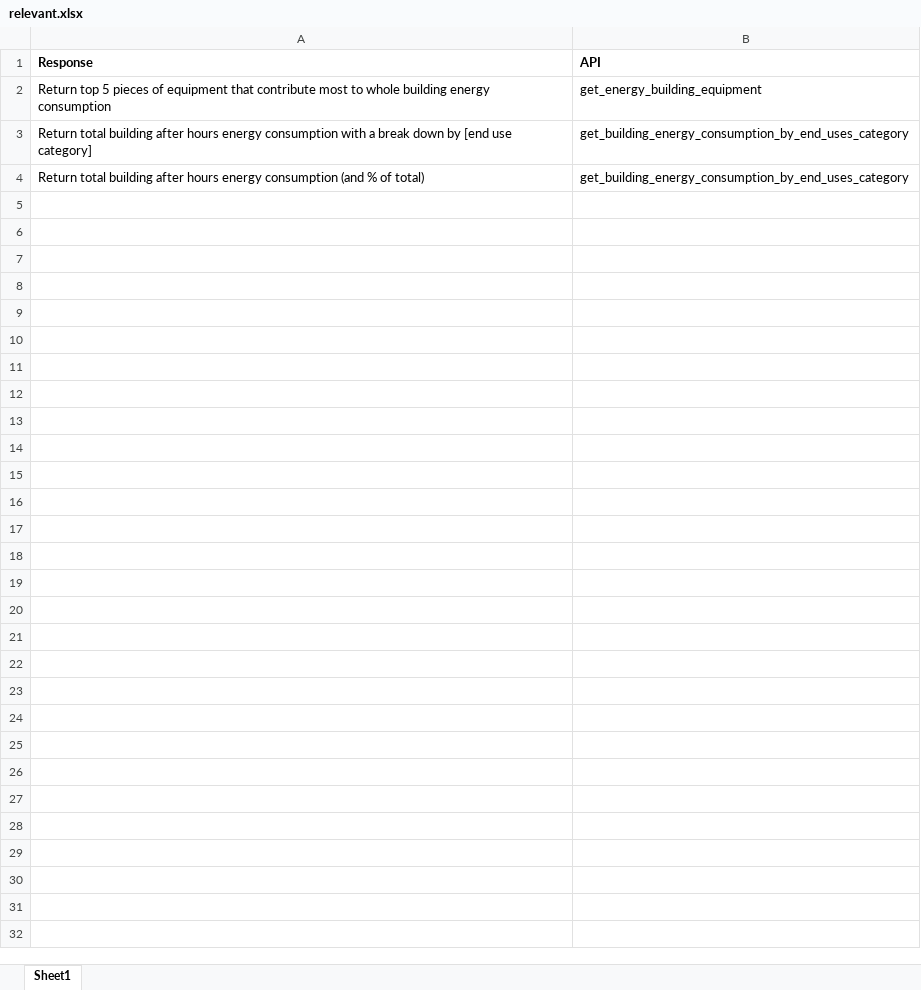
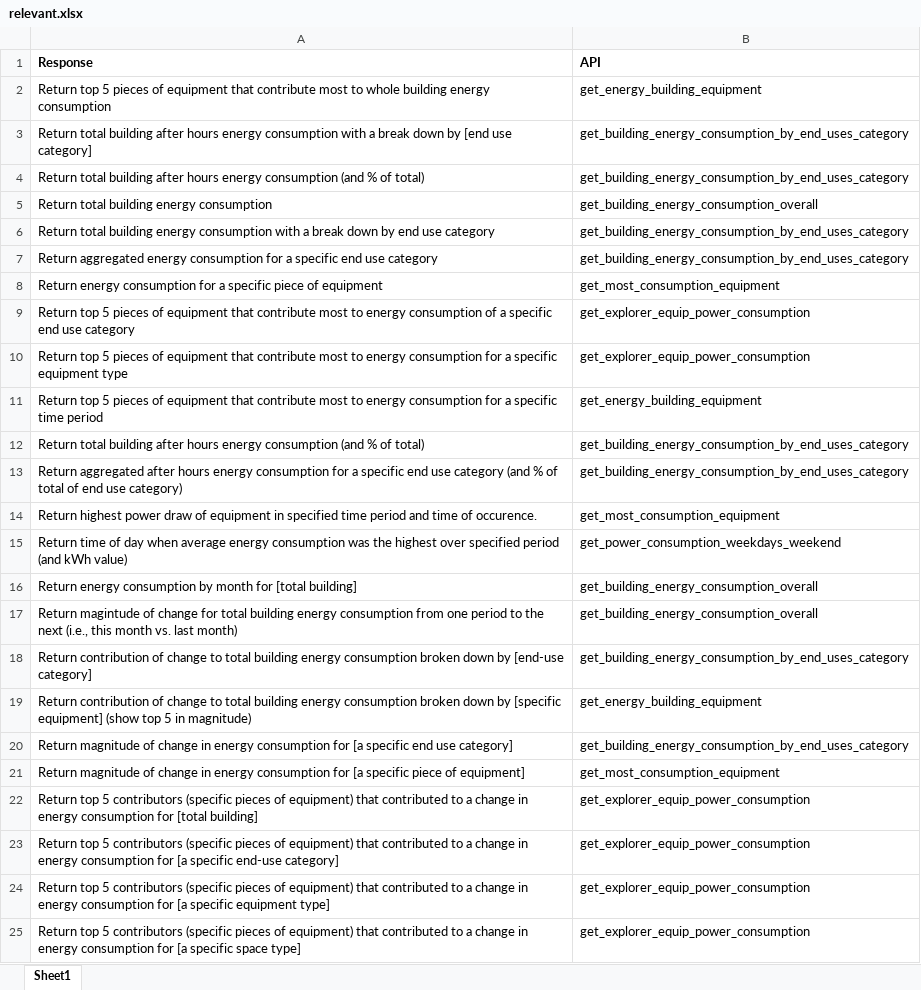
Before and after one commit to vegasnc/SapientEnergyChatbot-Backend, an Excel workbook: relevant.xlsx, sheet Sheet1, drawn as a sheet; values as stored, in another font and other column widths than the file's, no borders; the diff names each change by its address in the sheet, - before the commit and + after, or states it on an @@ line.

Commit message:
[Update] Implement all questions and relevant functions

```diff
--- a/relevant.xlsx (sheet Sheet1)
+++ b/relevant.xlsx (sheet Sheet1)
+row 5: Return total building energy consumption | get_building_energy_consumption_overall
+row 6: Return total building energy consumption with a break down by end use category | get_building_energy_consumption_by_end_uses_category
+row 7: Return aggregated energy consumption for a specific end use category | get_building_energy_consumption_by_end_uses_category
+row 8: Return energy consumption for a specific piece of equipment | get_most_consumption_equipment
+row 9: Return top 5 pieces of equipment that contribute most to energy consumption of a specific end use category | get_explorer_equip_power_consumption
+row 10: Return top 5 pieces of equipment that contribute most to energy consumption for a specific equipment type | get_explorer_equip_power_consumption
+row 11: Return top 5 pieces of equipment that contribute most to energy consumption for a specific time period | get_energy_building_equipment
+row 12: Return total building after hours energy consumption (and % of total) | get_building_energy_consumption_by_end_uses_category
+row 13: Return aggregated after hours energy consumption for a specific end use category (and % of total of end use category) | get_building_energy_consumption_by_end_uses_category
+row 14: Return highest power draw of equipment in specified time period and time of occurence. | get_most_consumption_equipment
+row 15: Return time of day when average energy consumption was the highest over specified period (and kWh value) | get_power_consumption_weekdays_weekend
+row 16: Return energy consumption by month for [total building] | get_building_energy_consumption_overall
+row 17: Return magintude of change for total building energy consumption from one period to the next (i.e., this month vs. last month) | get_building_energy_consumption_overall
+row 18: Return contribution of change to total building energy consumption broken down by [end-use category] | get_building_energy_consumption_by_end_uses_category
+row 19: Return contribution of change to total building energy consumption broken down by [specific equipment] (show top 5 in magnitude) | get_energy_building_equipment
+row 20: Return magnitude of change in energy consumption for [a specific end use category] | get_building_energy_consumption_by_end_uses_category
+row 21: Return magnitude of change in energy consumption for [a specific piece of equipment] | get_most_consumption_equipment
+row 22: Return top 5 contributors (specific pieces of equipment) that contributed to a change in energy consumption for [total building] | get_explorer_equip_power_consumption
+row 23: Return top 5 contributors (specific pieces of equipment) that contributed to a change in energy consumption for [a specific end-use category] | get_explorer_equip_power_consumption
+row 24: Return top 5 contributors (specific pieces of equipment) that contributed to a change in energy consumption for [a specific equipment type] | get_explorer_equip_power_consumption
+row 25: Return top 5 contributors (specific pieces of equipment) that contributed to a change in energy consumption for [a specific space type] | get_explorer_equip_power_consumption
```
Also changed, not shown: quiz_relevant.xlsx, 1 other file.
